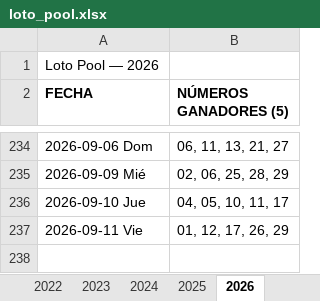
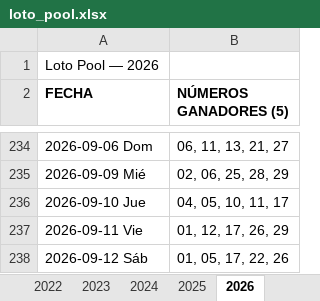
Before and after one commit to Virgax/LOTOMAN, an Excel workbook: data/loto_pool.xlsx, sheet 2026, drawn as a sheet; only a part is shown, gaps mark what is left out; values as stored, in another font and other column widths than the file's, no borders; the diff names each change by its address in the sheet, - before the commit and + after, or states it on an @@ line.

```diff
--- a/data/loto_pool.xlsx (sheet 2026)
+++ b/data/loto_pool.xlsx (sheet 2026)
+row 238: 2026-09-12 Sáb | 01, 05, 17, 22, 26
```
Also changed, not shown: data/kino_2010_a_hoy_COMPLETO.xlsx, 2 other files.
